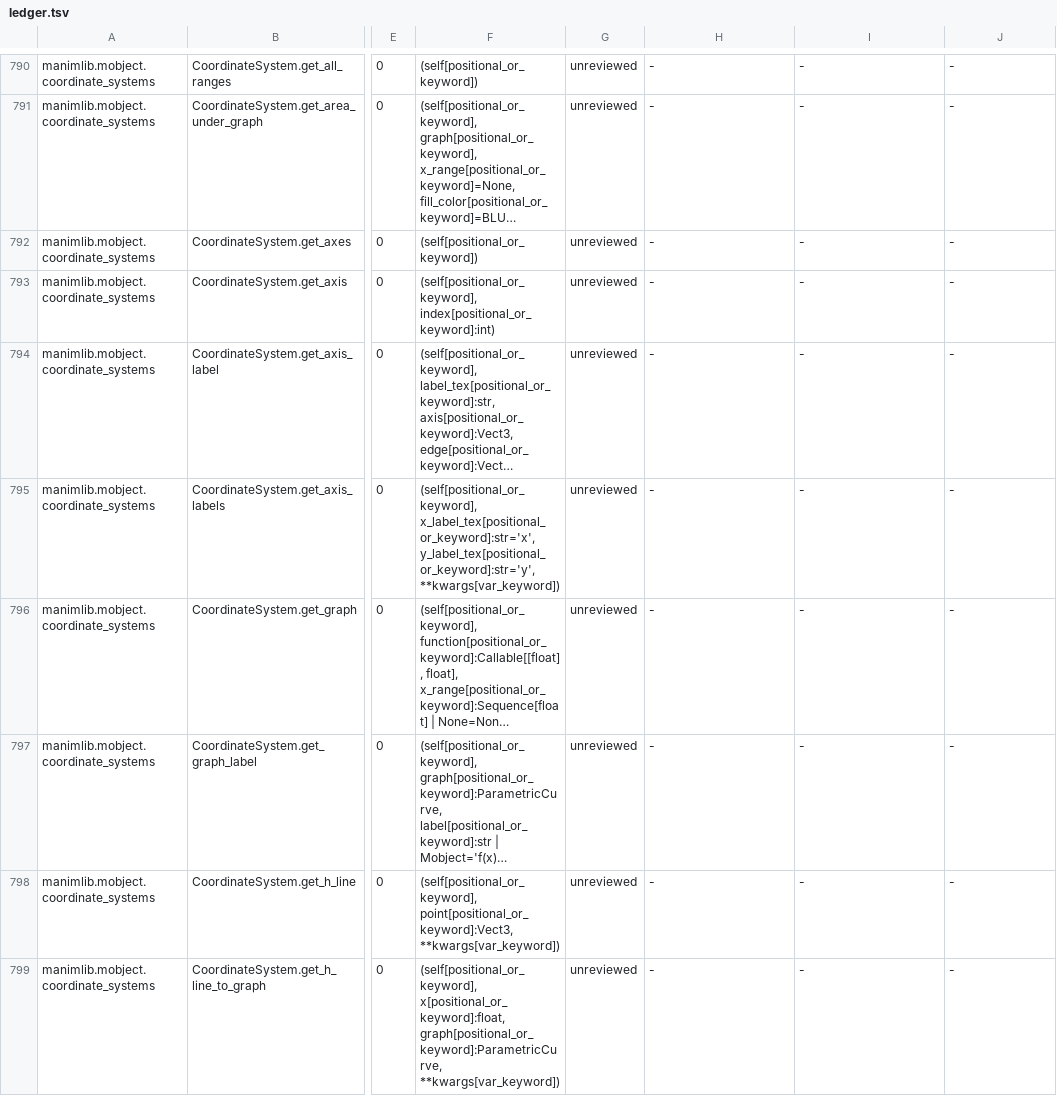
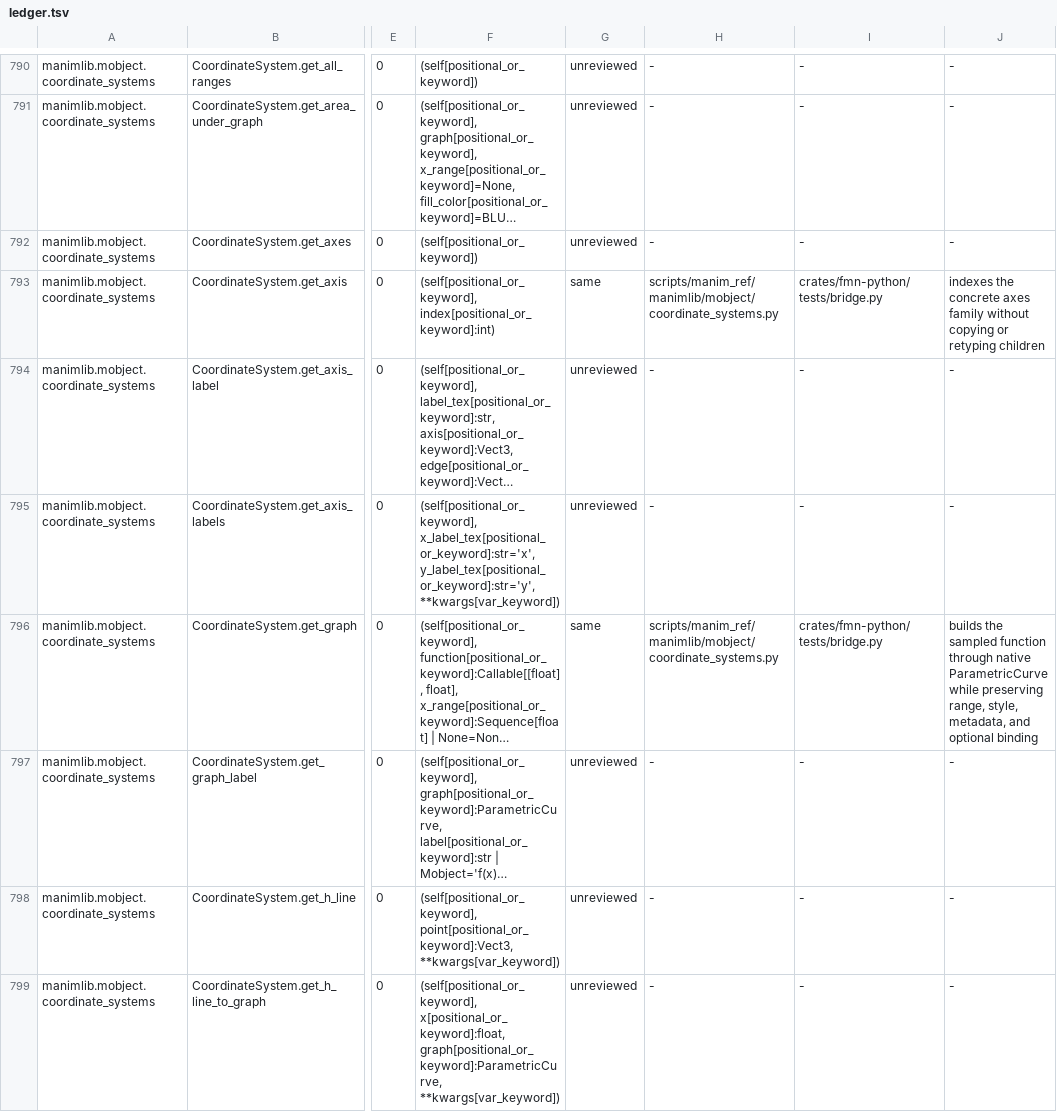
Before and after one commit to Dicklesworthstone/franken_manim, a TSV file: docs/api/ledger.tsv, drawn as a sheet; only a part is shown, gaps mark what is left out; long unchanged cells end in …; the diff covers the shown part only; the diff names each change by its address in the sheet, - before the commit and + after, or states it on an @@ line.

```diff
--- a/docs/api/ledger.tsv
+++ b/docs/api/ledger.tsv
-G793: unreviewed
+G793: same
-H793: -
+H793: scripts/manim_ref/manimlib/mobject/coordinate_systems.py
-I793: -
+I793: crates/fmn-python/tests/bridge.py
-J793: -
+J793: indexes the concrete axes family without copying or retyping children
-G796: unreviewed
+G796: same
-H796: -
+H796: scripts/manim_ref/manimlib/mobject/coordinate_systems.py
-I796: -
+I796: crates/fmn-python/tests/bridge.py
-J796: -
+J796: builds the sampled function through native ParametricCurve while preserving range, style, metadata, and optional binding
```
Also changed, not shown: 52 edited cells elsewhere in this file, API_OVERLAY.tsv, 4 other files.
